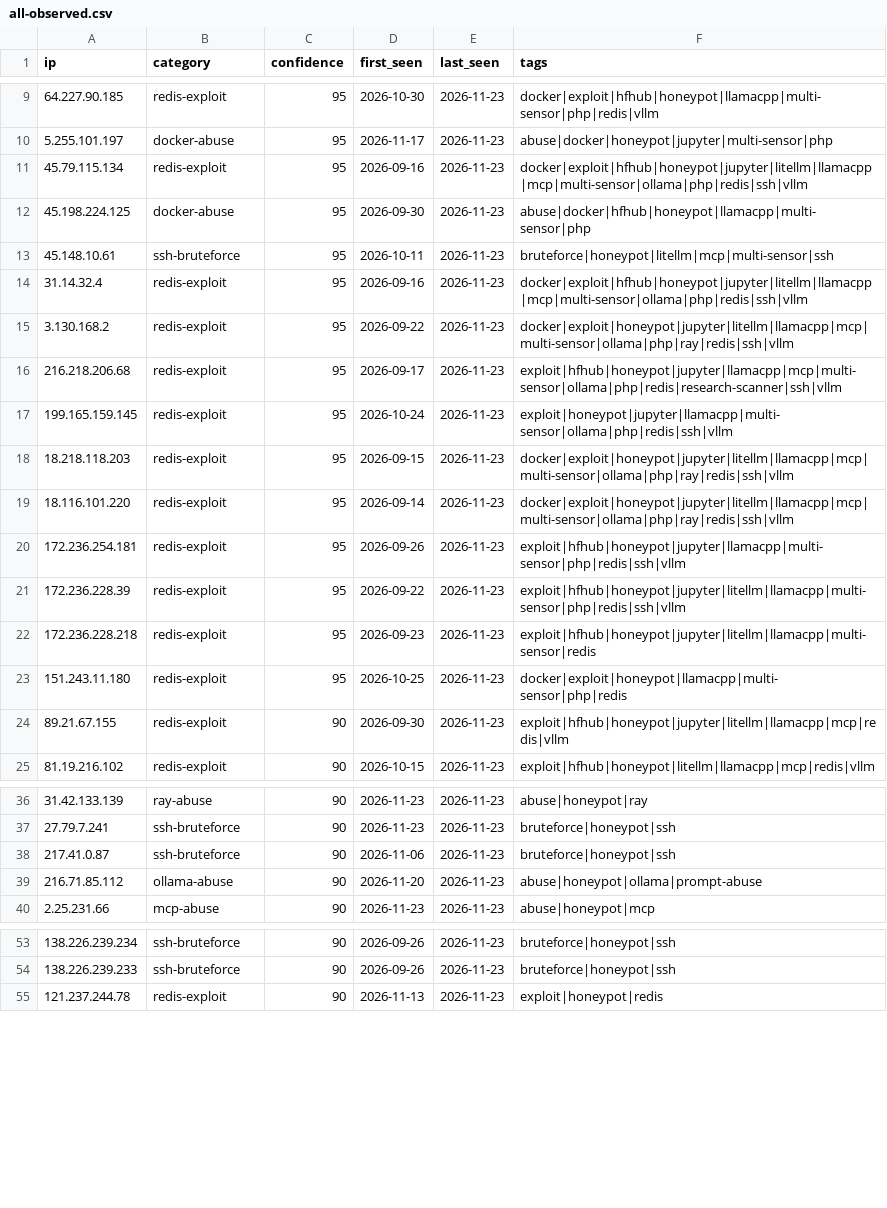
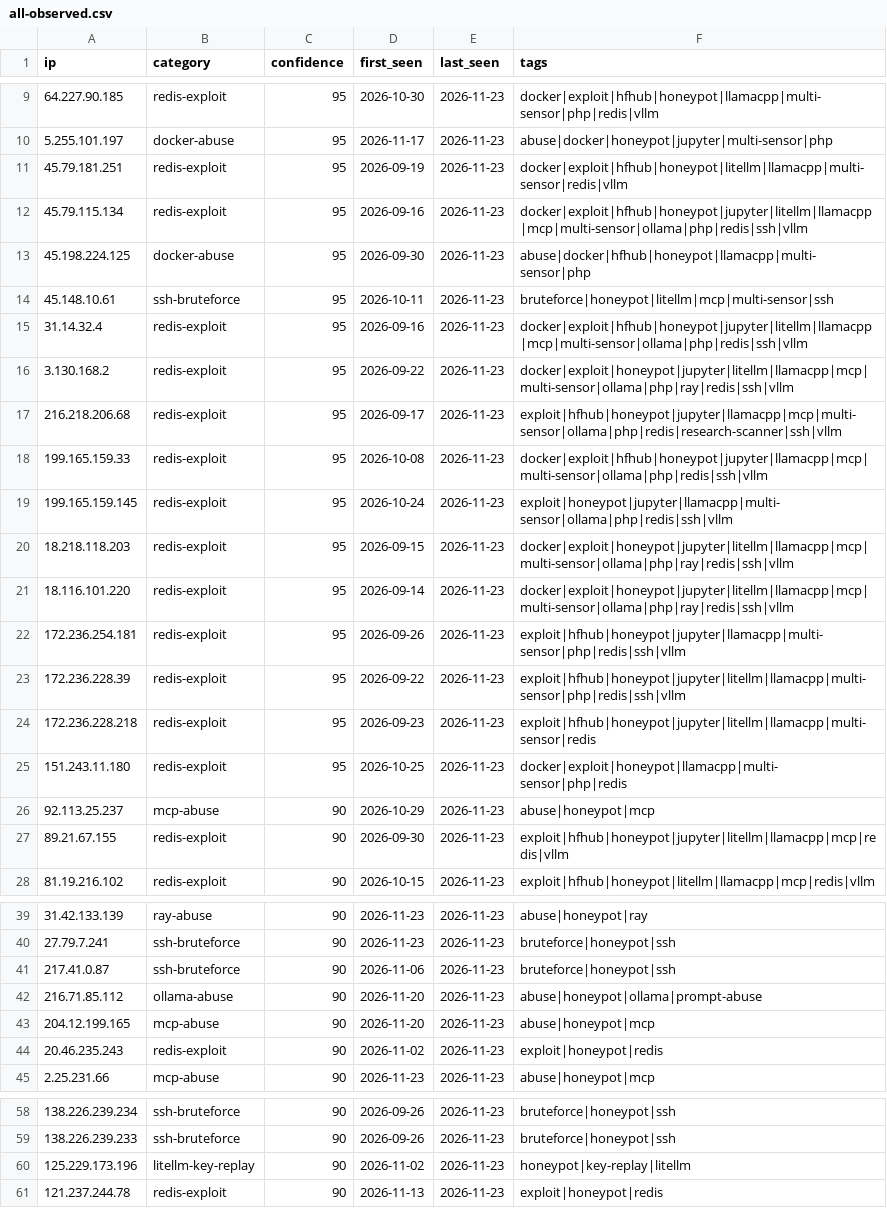
Before and after one commit to Zikmadol/trapline-ioc, a CSV file: feeds/all-observed.csv, drawn as a sheet; only a part is shown, gaps mark what is left out; the diff covers the shown part only.

```diff
--- a/feeds/all-observed.csv
+++ b/feeds/all-observed.csv
@@ -10,2 +10,3 @@ ip,category,confidence,first_seen,last_seen,tags
 5.255.101.197,docker-abuse,95,2026-11-17,2026-11-23,abuse|docker|honeypot|jupyter|multi-sensor|php
+45.79.181.251,redis-exploit,95,2026-09-19,2026-11-23,docker|exploit|hfhub|honeypot|litellm|llamacpp|multi-sensor|redis|vllm
 45.79.115.134,redis-exploit,95,2026-09-16,2026-11-23,docker|exploit|hfhub|honeypot|jupyter|litellm|llamacpp|mcp|multi-sensor|ollama|php|redis|ssh|vllm
@@ -16,2 +17,3 @@ ip,category,confidence,first_seen,last_seen,tags
 216.218.206.68,redis-exploit,95,2026-09-17,2026-11-23,exploit|hfhub|honeypot|jupyter|llamacpp|mcp|multi-sensor|ollama|php|redis|research-scanner|ssh|vllm
+199.165.159.33,redis-exploit,95,2026-10-08,2026-11-23,docker|exploit|hfhub|honeypot|jupyter|llamacpp|mcp|multi-sensor|ollama|php|redis|ssh|vllm
 199.165.159.145,redis-exploit,95,2026-10-24,2026-11-23,exploit|honeypot|jupyter|llamacpp|multi-sensor|ollama|php|redis|ssh|vllm
@@ -23,2 +25,3 @@ ip,category,confidence,first_seen,last_seen,tags
 151.243.11.180,redis-exploit,95,2026-10-25,2026-11-23,docker|exploit|honeypot|llamacpp|multi-sensor|php|redis
+92.113.25.237,mcp-abuse,90,2026-10-29,2026-11-23,abuse|honeypot|mcp
 89.21.67.155,redis-exploit,90,2026-09-30,2026-11-23,exploit|hfhub|honeypot|jupyter|litellm|llamacpp|mcp|redis|vllm
@@ -39,2 +42,4 @@ ip,category,confidence,first_seen,last_seen,tags
 216.71.85.112,ollama-abuse,90,2026-11-20,2026-11-23,abuse|honeypot|ollama|prompt-abuse
+204.12.199.165,mcp-abuse,90,2026-11-20,2026-11-23,abuse|honeypot|mcp
+20.46.235.243,redis-exploit,90,2026-11-02,2026-11-23,exploit|honeypot|redis
 2.25.231.66,mcp-abuse,90,2026-11-23,2026-11-23,abuse|honeypot|mcp
@@ -54,2 +59,3 @@ ip,category,confidence,first_seen,last_seen,tags
 138.226.239.233,ssh-bruteforce,90,2026-09-26,2026-11-23,bruteforce|honeypot|ssh
+125.229.173.196,litellm-key-replay,90,2026-11-02,2026-11-23,honeypot|key-replay|litellm
 121.237.244.78,redis-exploit,90,2026-11-13,2026-11-23,exploit|honeypot|redis
```
Also changed, not shown: 5 removed rows elsewhere in this file, daily/2026-11-23.csv, feeds/ai-infra.csv, 12 other files.
